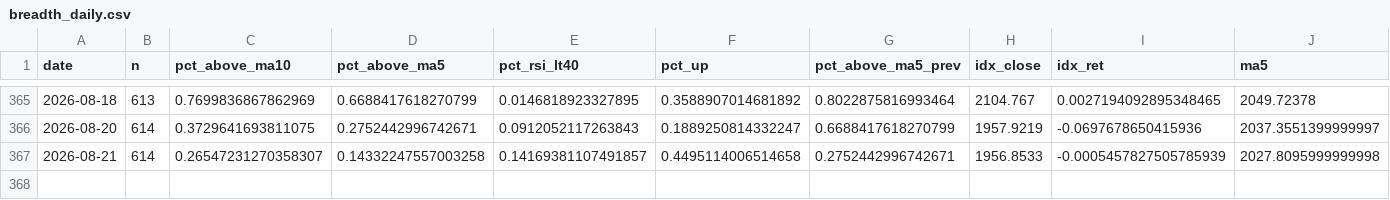
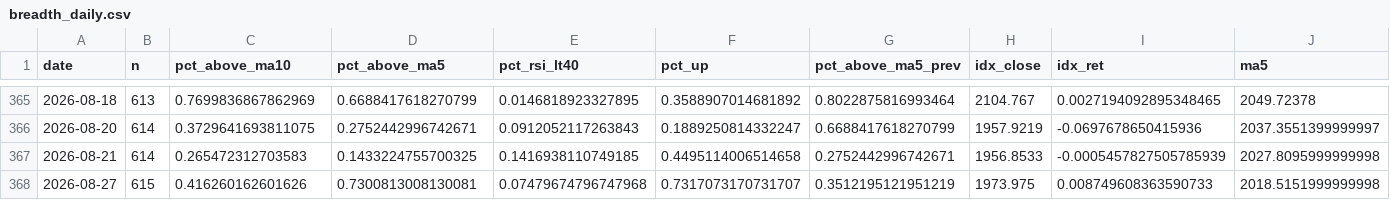
Before and after one commit to tranchiclever417693-lab/astock-daily-alert, a CSV file: data/star/breadth_daily.csv, drawn as a sheet; only a part is shown, gaps mark what is left out; rows hold the shown columns only; the diff names each change by its address in the sheet, - before the commit and + after, or states it on an @@ line.

```diff
--- a/data/star/breadth_daily.csv
+++ b/data/star/breadth_daily.csv
-C367 (pct_above_ma10): 0.26547231270358307
+C367 (pct_above_ma10): 0.265472312703583
-D367 (pct_above_ma5): 0.14332247557003258
+D367 (pct_above_ma5): 0.1433224755700325
-E367 (pct_rsi_lt40): 0.14169381107491857
+E367 (pct_rsi_lt40): 0.1416938110749185
+row 368: 2026-08-27 | 615 | 0.416260162601626 | 0.7300813008130081 | 0.07479674796747968 | 0.7317073170731707 | 0.3512195121951219 | 1973.975 | 0.008749608363590733 | 2018.5151999999998
```
Also changed, not shown: data/breadth_daily.csv, data/chinext/breadth_daily.csv, 12 other files.
